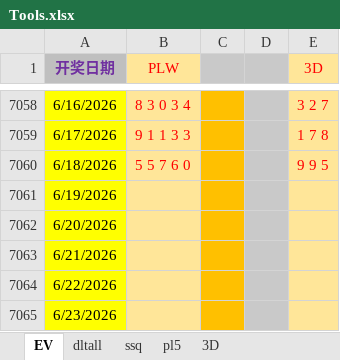
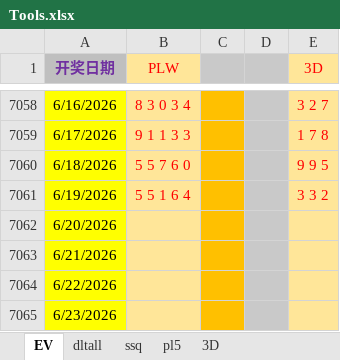
Before and after one commit to 12308422/jnsj, an Excel workbook: Tools.xlsx, sheet EV, drawn as a sheet; only a part is shown, gaps mark what is left out; values as stored, in another font and other column widths than the file's, no borders; the diff names each change by its address in the sheet, - before the commit and + after, or states it on an @@ line.

```diff
--- a/Tools.xlsx (sheet EV)
+++ b/Tools.xlsx (sheet EV)
-B7061 (PLW): (empty)
+B7061 (PLW): 5 5 1 6 4
-E7061 (3D): (empty)
+E7061 (3D): 3 3 2
```
Also changed, not shown: sheet pl5, sheet 3D.
